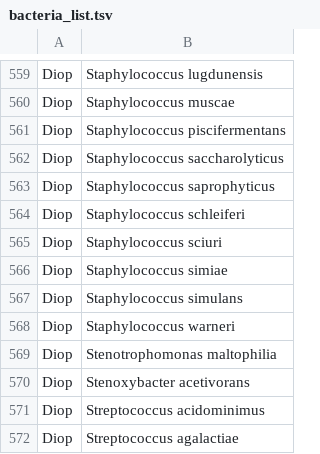
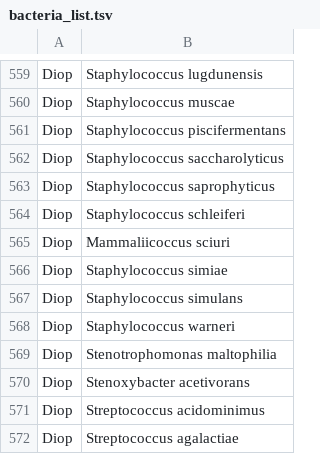
Before and after one commit to ctmrbio/optivag, a TSV file: database/db/genome_info/v0.2/bacteria_list.tsv, drawn as a sheet; only a part is shown, gaps mark what is left out; the diff covers the shown part only.

```diff
--- a/database/db/genome_info/v0.2/bacteria_list.tsv
+++ b/database/db/genome_info/v0.2/bacteria_list.tsv
@@ -564,3 +564,3 @@ Diop	Staphylococcus saprophyticus
 Diop	Staphylococcus schleiferi
-Diop	Staphylococcus sciuri
+Diop	Mammaliicoccus sciuri
 Diop	Staphylococcus simiae
```
Also changed, not shown: 8 edited cells elsewhere in this file, 1 other file.
